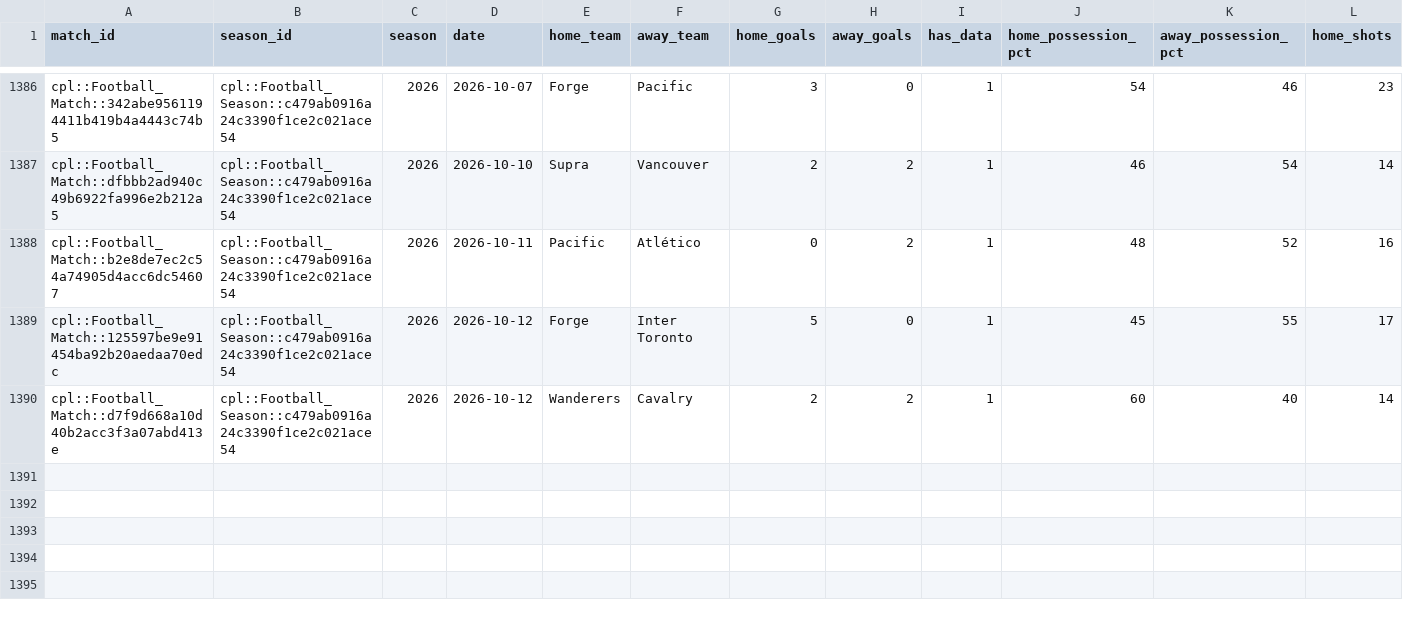
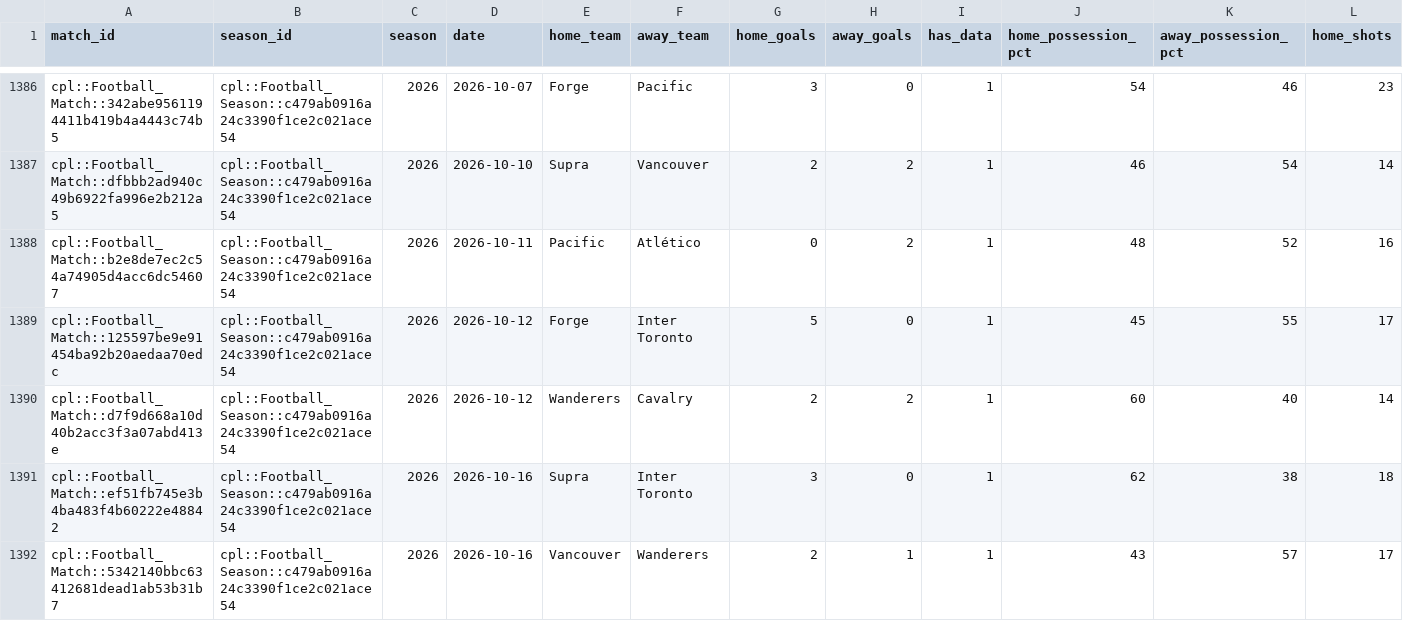
Before and after one commit to GoCeylan/canpl-analytics, a CSV file: data/matches/match_teamstats_history.csv, drawn as a sheet; only a part is shown, gaps mark what is left out; rows hold the shown columns only; the diff names each change by its address in the sheet, - before the commit and + after, or states it on an @@ line.

```diff
--- a/data/matches/match_teamstats_history.csv
+++ b/data/matches/match_teamstats_history.csv
+row 1391: cpl::Football_Match::ef51fb745e3b4ba483f4b60222e48842 | cpl::Football_Season::c479ab0916a24c3390f1ce2c021ace54 | 2026 | 2026-10-16 | Supra | Inter Toronto | 3 | 0 | 1 | 62 | 38 | 18
+row 1392: cpl::Football_Match::5342140bbc63412681dead1ab53b31b7 | cpl::Football_Season::c479ab0916a24c3390f1ce2c021ace54 | 2026 | 2026-10-16 | Vancouver | Wanderers | 2 | 1 | 1 | 43 | 57 | 17
```
Also changed, not shown: data/matches/cpl_all.csv, data/matches/cpl_all_with_ids.csv, 1 other file.
